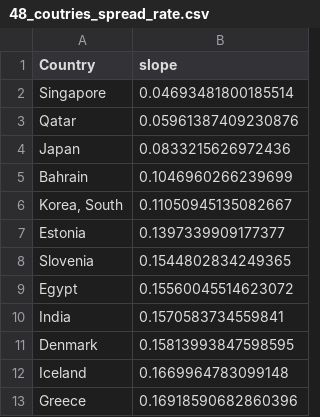
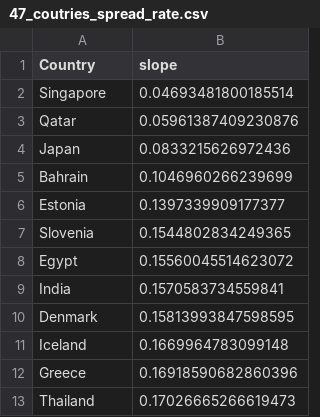
Before and after one commit to srashtig/covid-19-icts, a CSV file: 47_coutries_spread_rate.csv (was 48_coutries_spread_rate.csv), drawn as a sheet; only a part is shown; the shorter side is filled out with more unchanged rows.

```diff
--- a/48_coutries_spread_rate.csv
+++ b/47_coutries_spread_rate.csv
@@ -5,3 +5,2 @@ Japan,0.0833215626972436
 Bahrain,0.1046960266239699
-"Korea, South",0.11050945135082667
 Estonia,0.1397339909177377
```
Also changed, not shown: 10 other files.
